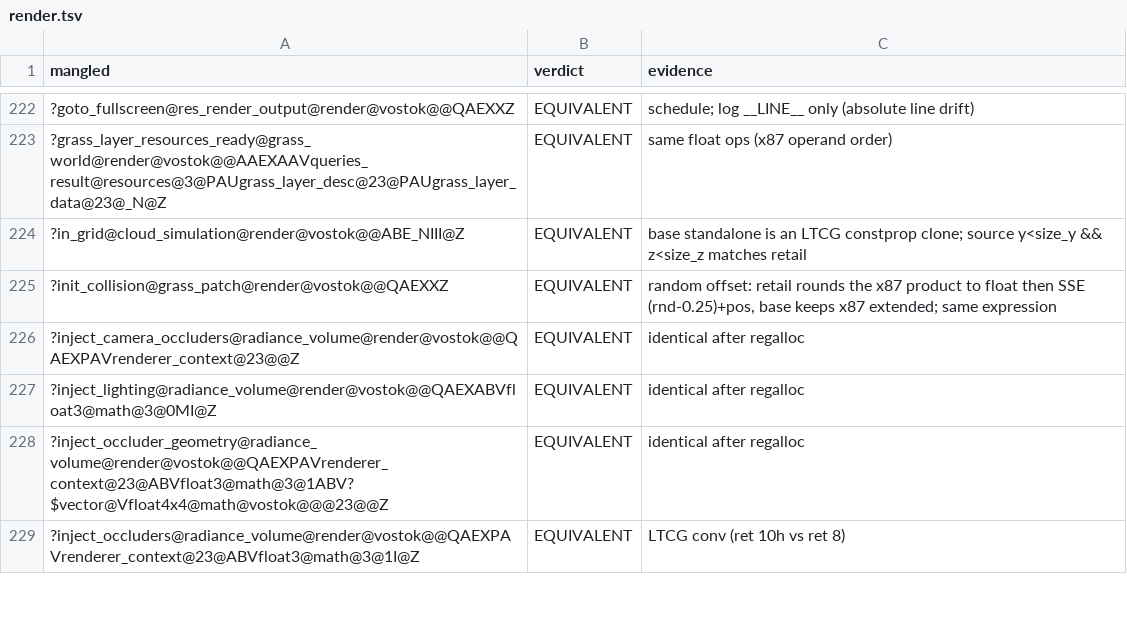
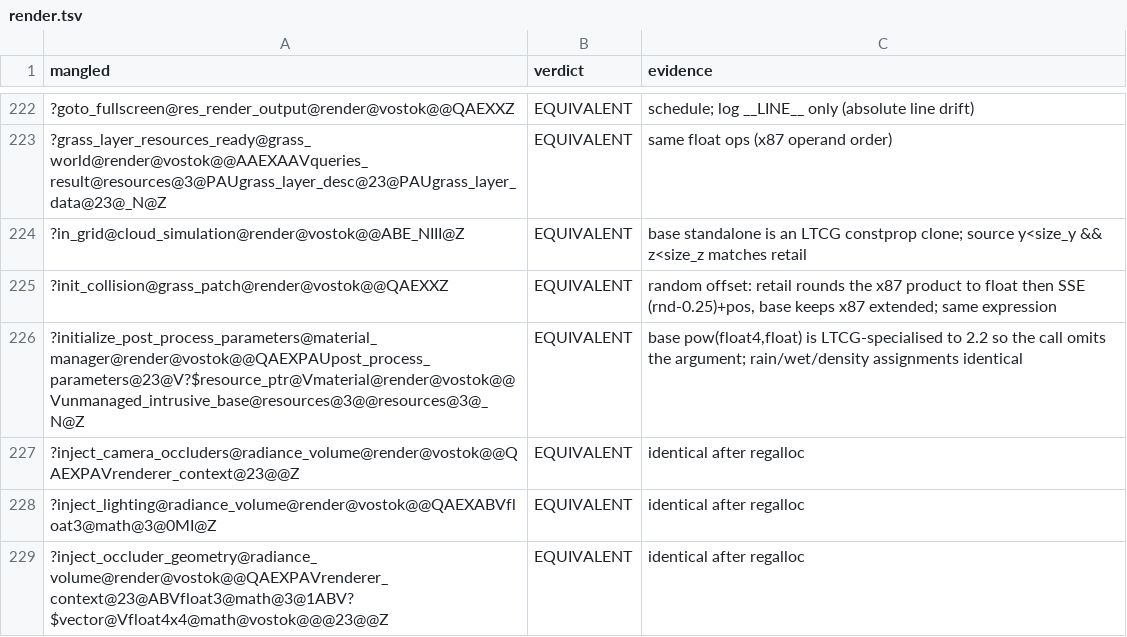
Before and after one commit to srp-survarium/vostok, a TSV file: docs/binary_matching/behavior_audit/render.tsv, drawn as a sheet; only a part is shown, gaps mark what is left out; the shorter side is filled out with more unchanged rows.

```diff
--- a/docs/binary_matching/behavior_audit/render.tsv
+++ b/docs/binary_matching/behavior_audit/render.tsv
@@ -225,2 +225,3 @@ mangled	verdict	evidence
 ?init_collision@grass_patch@render@vostok@@QAEXXZ	EQUIVALENT	random offset: retail rounds the x87 product to float then SSE (rnd-0.25)+pos, base keeps x87 extended; same expression
+?initialize_post_process_parameters@material_manager@render@vostok@@QAEXPAUpost_process_parameters@23@V?$resource_ptr@Vmaterial@render@vostok@@Vunmanaged_intrusive_base@resources@3@@resources@3@_N@Z	EQUIVALENT	base pow(float4,float) is LTCG-specialised to 2.2 so the call omits the argument; rain/wet/density assignments identical
 ?inject_camera_occluders@radiance_volume@render@vostok@@QAEXPAVrenderer_context@23@@Z	EQUIVALENT	identical after regalloc
```
